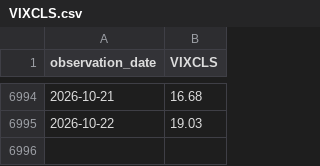
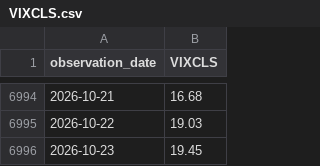
Before and after one commit to alphagenhq/alphagen, a CSV file: fred/VIXCLS.csv, drawn as a sheet; only a part is shown, gaps mark what is left out; the diff names each change by its address in the sheet, - before the commit and + after, or states it on an @@ line.

Commit message:
AlphaGen FRED cache 2026-10-26T14:05Z

```diff
--- a/fred/VIXCLS.csv
+++ b/fred/VIXCLS.csv
+row 6996: 2026-10-23 | 19.45
```
